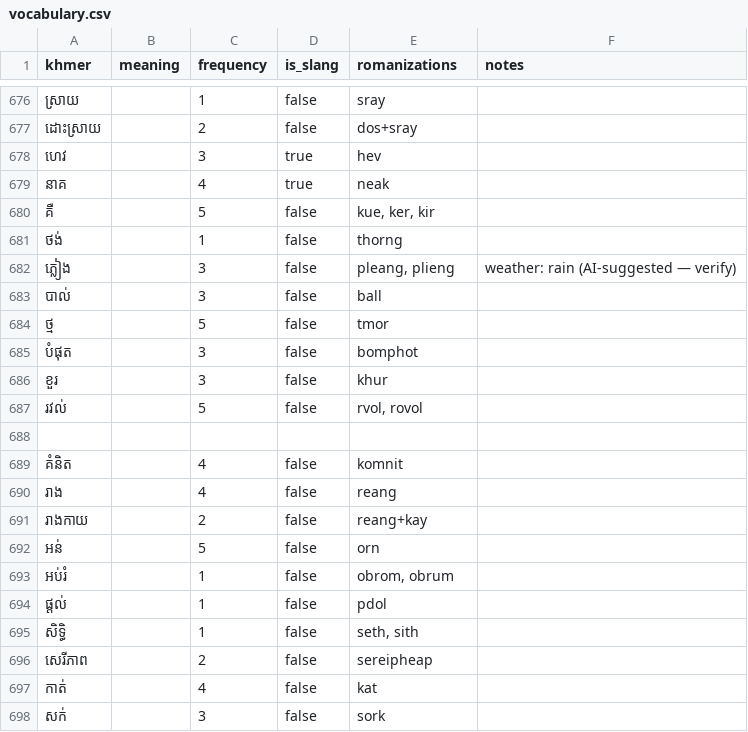
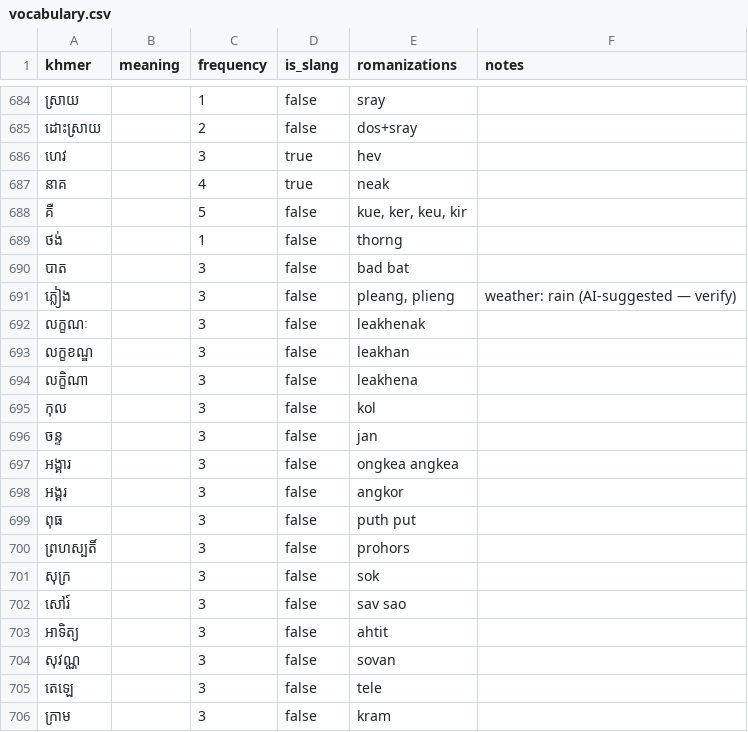
Before and after one commit to SrunLyheang/sync-khmer-engine, a CSV file: data/vocabulary.csv, drawn as a sheet; only a part is shown, gaps mark what is left out; the shorter side is filled out with more unchanged rows; the diff covers the shown part only.

```diff
--- a/data/vocabulary.csv
+++ b/data/vocabulary.csv
@@ -679,4 +687,20 @@ khmer,meaning,frequency,is_slang,romanizations,notes
 នាគ,,4,true,neak,
-គឺ,,5,false,"kue, ker, kir",
+គឺ,,5,false,"kue, ker, keu, kir",
 ថង់,,1,false,thorng,
+បាត,,3,false,bad bat,
 ភ្លៀង,,3,false,"pleang, plieng",weather: rain (AI-suggested — verify)
+លក្ខណៈ,,3,false,"leakhenak"
+លក្ខខណ្ឌ,,3,false,"leakhan"
+លក្ខិណា,,3,false,"leakhena"
+កុល,,3,false,"kol"
+ចន្ទ,,3,false,"jan"
+អង្គារ,,3,false,"ongkea angkea"
+អង្គរ,,3,false,"angkor"
+ពុធ,,3,false,"puth put"
+ព្រហស្បតិ៍,,3,false,"prohors"
+សុក្រ,,3,false,sok,
+សៅរ៍,,3,false,sav sao,
+អាទិត្យ,,3,false,ahtit,
+សុវណ្ណ,,3,false,sovan,
+តេឡេ,,3,false,tele,
+ក្រាម,,3,false,kram,
```
Also changed, not shown: 34 added rows and 7 edited cells elsewhere in this file, data/phonetic_rules.csv, 2 other files.
